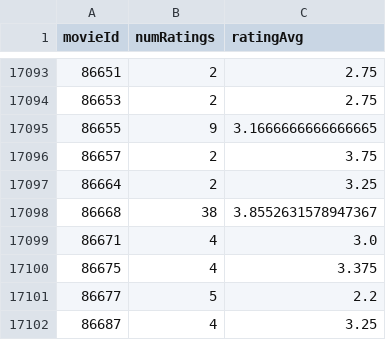
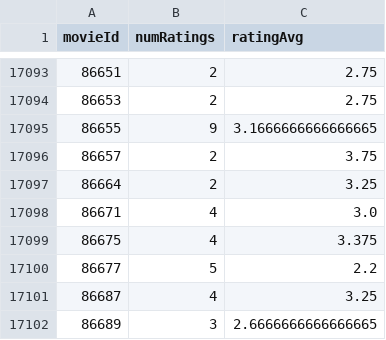
Before and after one commit to dylu/movie-metadata, a CSV file: data/MovieLens/rating-summary.csv, drawn as a sheet; only a part is shown, gaps mark what is left out; the shorter side is filled out with more unchanged rows; the diff names each change by its address in the sheet, - before the commit and + after, or states it on an @@ line.

Commit message:
modified csv data: removed invalid IMDb entry.

```diff
--- a/data/MovieLens/rating-summary.csv
+++ b/data/MovieLens/rating-summary.csv
-row 17098: 86668 | 38 | 3.8552631578947367
```
Also changed, not shown: data/MovieLens/link.csv, 1 other file.
